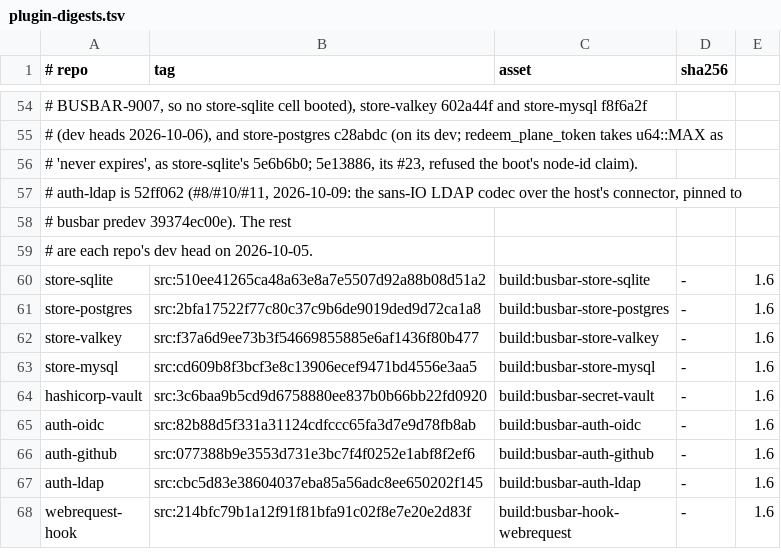
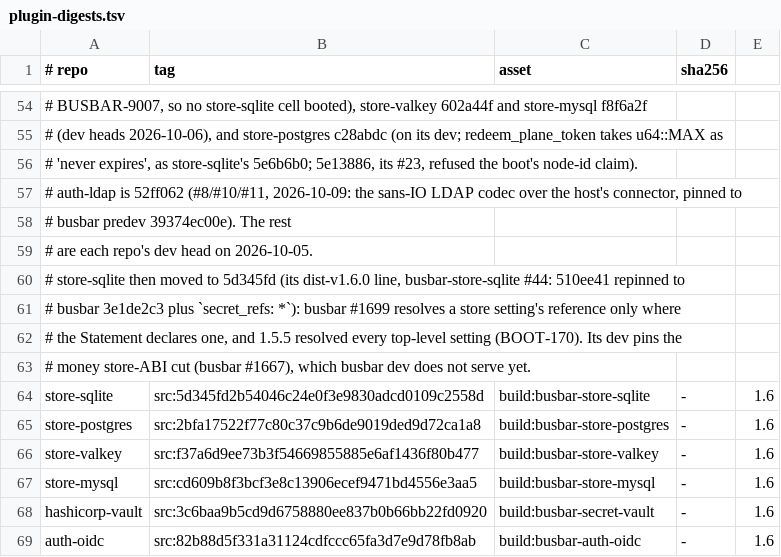
Before and after one commit to GetBusbar/busbar, a TSV file: testing/shadow-oracle/plugin-digests.tsv, drawn as a sheet; only a part is shown, gaps mark what is left out; the shorter side is filled out with more unchanged rows; addresses are those after the commit; the diff names each change by its address in the sheet, - before the commit and + after, or states it on an @@ line.

Commit message:
oracle: build store-sqlite at 5d345fd, which declares secret_refs *; the undeclared-reference test moves one level down
busbar 1.5.5 resolved a reference at every top-level store setting (BOOT-170, BOOT-W15). The stores
now declare that surface in their Statement (secret_refs: *), the one mechanism G14 allows, so the
refusal test's reference sits at store.settings.pool.path, which no declared path names.

```diff
--- a/testing/shadow-oracle/plugin-digests.tsv
+++ b/testing/shadow-oracle/plugin-digests.tsv
+row 60: # store-sqlite then moved to 5d345fd (its dist-v1.6.0 line, busbar-store-sqlite #44: 510ee41 repinned to
+row 61: # busbar 3e1de2c3 plus `secret_refs: *`): busbar #1699 resolves a store setting's reference only where
+row 62: # the Statement declares one, and 1.5.5 resolved every top-level setting (BOOT-170). Its dev pins the
+row 63: # money store-ABI cut (busbar #1667), which busbar dev does not serve yet.
-B64 (tag): src:510ee41265ca48a63e8a7e5507d92a88b08d51a2
+B64 (tag): src:5d345fd2b54046c24e0f3e9830adcd0109c2558d
```
Also changed, not shown: 1 other file.
